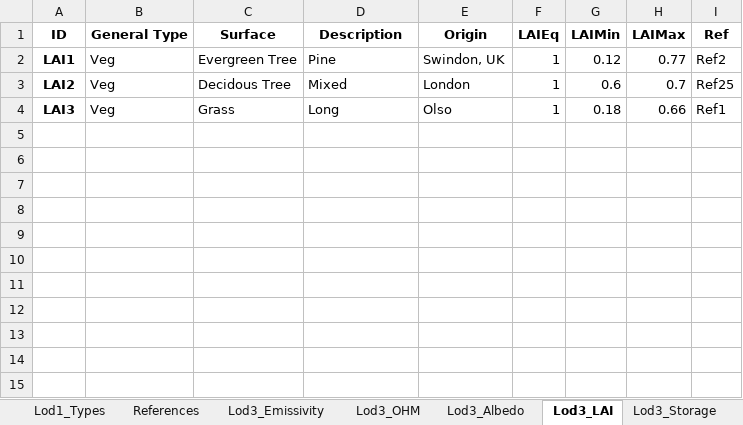
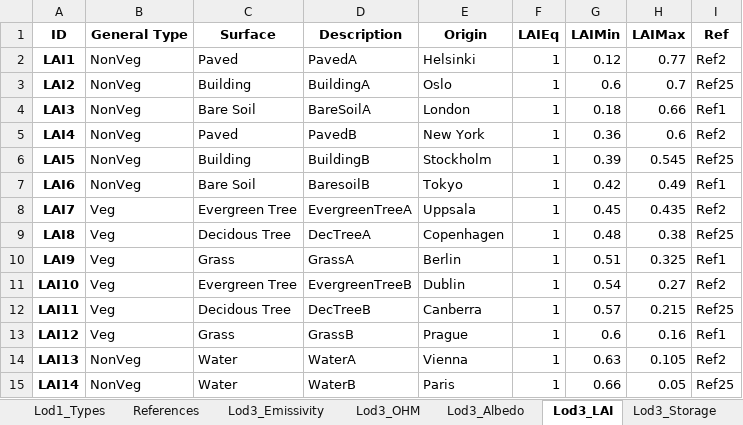
Before and after one commit to gusbacos/SUEWS-Database-manager, an Excel workbook: urban_type_creator/database_copy.xlsx, sheet Lod3_LAI, drawn as a sheet; values as stored, in another font and other column widths than the file's, no borders; the diff names each change by its address in the sheet, - before the commit and + after, or states it on an @@ line.

```diff
--- a/urban_type_creator/database_copy.xlsx (sheet Lod3_LAI)
+++ b/urban_type_creator/database_copy.xlsx (sheet Lod3_LAI)
-B2:B4 (General Type): Veg
+B2:B4 (General Type): NonVeg
-C2 (Surface): Evergreen Tree
+C2 (Surface): Paved
-D2 (Description): Pine
+D2 (Description): PavedA
-E2 (Origin): Swindon, UK
+E2 (Origin): Helsinki
-C3 (Surface): Decidous Tree
+C3 (Surface): Building
-D3 (Description): Mixed
+D3 (Description): BuildingA
-E3 (Origin): London
+E3 (Origin): Oslo
-C4 (Surface): Grass
+C4 (Surface): Bare Soil
-D4 (Description): Long
+D4 (Description): BareSoilA
-E4 (Origin): Olso
+E4 (Origin): London
+row 5: LAI4 | NonVeg | Paved | PavedB | New York | 1 | 0.36 | 0.6 | Ref2
+row 6: LAI5 | NonVeg | Building | BuildingB | Stockholm | 1 | 0.39 | 0.545 | Ref25
+row 7: LAI6 | NonVeg | Bare Soil | BaresoilB | Tokyo | 1 | 0.42 | 0.49 | Ref1
+row 8: LAI7 | Veg | Evergreen Tree | EvergreenTreeA | Uppsala | 1 | 0.45 | 0.435 | Ref2
+row 9: LAI8 | Veg | Decidous Tree | DecTreeA | Copenhagen | 1 | 0.48 | 0.38 | Ref25
+row 10: LAI9 | Veg | Grass | GrassA | Berlin | 1 | 0.51 | 0.325 | Ref1
+row 11: LAI10 | Veg | Evergreen Tree | EvergreenTreeB | Dublin | 1 | 0.54 | 0.27 | Ref2
+row 12: LAI11 | Veg | Decidous Tree | DecTreeB | Canberra | 1 | 0.57 | 0.215 | Ref25
+row 13: LAI12 | Veg | Grass | GrassB | Prague | 1 | 0.6 | 0.16 | Ref1
+row 14: LAI13 | NonVeg | Water | WaterA | Vienna | 1 | 0.63 | 0.105 | Ref2
+row 15: LAI14 | NonVeg | Water | WaterB | Paris | 1 | 0.66 | 0.05 | Ref25
```
Also changed, not shown: sheet Lod3_Drainage, sheet Lod3_OHM, sheet Lod3_Storage, sheet Lod3_Emissivity, sheet Lod3_Albedo, sheet Lod3_LGP, 2 more sheets, 2 other files.
